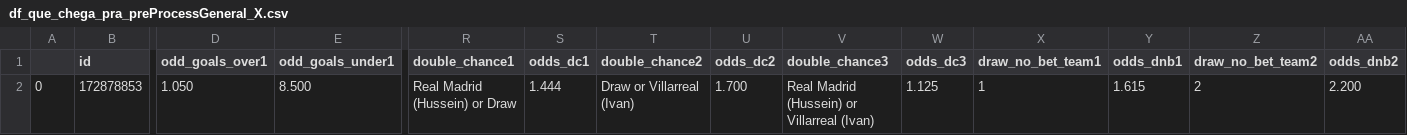
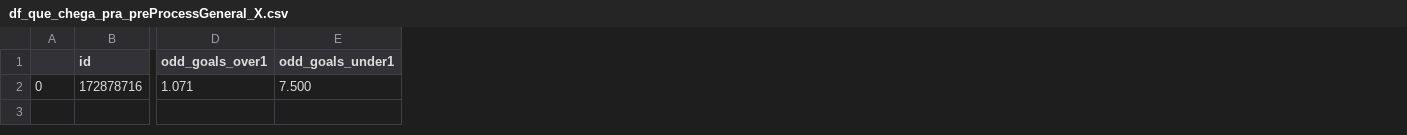
Before and after one commit to solovee/ProjBotAposta, a CSV file: df_que_chega_pra_preProcessGeneral_X.csv, drawn as a sheet; only a part is shown, gaps mark what is left out; the diff covers the shown part only; the diff names each change by its address in the sheet, - before the commit and + after, or states it on an @@ line.

```diff
--- a/df_que_chega_pra_preProcessGeneral_X.csv
+++ b/df_que_chega_pra_preProcessGeneral_X.csv
-column R (double_chance1), row 2: Real Madrid (Hussein) or Draw
-column S (odds_dc1), row 2: 1.444
-column T (double_chance2), row 2: Draw or Villarreal (Ivan)
-column U (odds_dc2), row 2: 1.700
-column V (double_chance3), row 2: Real Madrid (Hussein) or Villarreal (Ivan)
-column W (odds_dc3), row 2: 1.125
-column X (draw_no_bet_team1), row 2: 1
-column Y (odds_dnb1), row 2: 1.615
-column Z (draw_no_bet_team2), row 2: 2
-column AA (odds_dnb2), row 2: 2.200
-B2 (id): 172878853
+B2 (id): 172878716
-D2 (odd_goals_over1): 1.050
+D2 (odd_goals_over1): 1.071
-E2 (odd_goals_under1): 8.500
+E2 (odd_goals_under1): 7.500
```
Also changed, not shown: 9 edited cells elsewhere in this file, oque_sai_do_dadosDataframe.csv, 11 other files.
